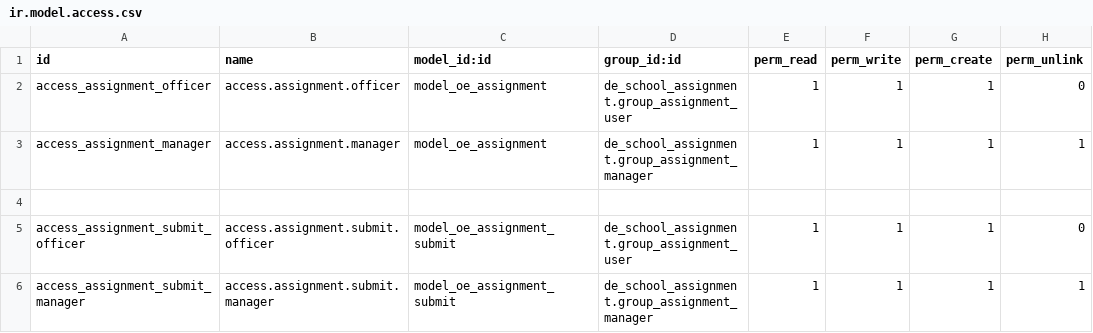
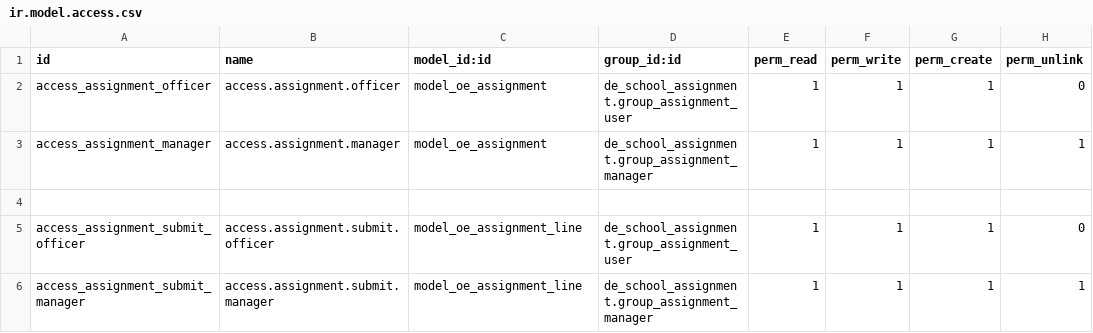
Before and after one commit to farhanrashad/gipli, a CSV file: de_school_assignment/security/ir.model.access.csv, drawn as a sheet.

Commit message:
Update assignment"

```diff
--- a/de_school_assignment/security/ir.model.access.csv
+++ b/de_school_assignment/security/ir.model.access.csv
@@ -4,3 +4,3 @@ access_assignment_manager,access.assignment.manager,model_oe_assignment,de_schoo
 
-access_assignment_submit_officer,access.assignment.submit.officer,model_oe_assignment_submit,de_school_assignment.group_assignment_user,1,1,1,0
-access_assignment_submit_manager,access.assignment.submit.manager,model_oe_assignment_submit,de_school_assignment.group_assignment_manager,1,1,1,1
+access_assignment_submit_officer,access.assignment.submit.officer,model_oe_assignment_line,de_school_assignment.group_assignment_user,1,1,1,0
+access_assignment_submit_manager,access.assignment.submit.manager,model_oe_assignment_line,de_school_assignment.group_assignment_manager,1,1,1,1
```
Also changed, not shown: 4 other files.
